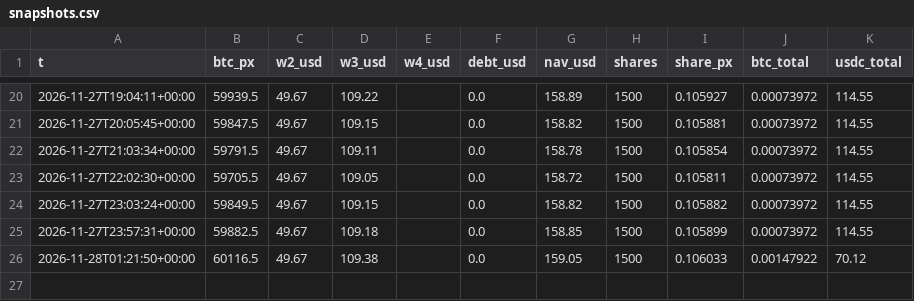
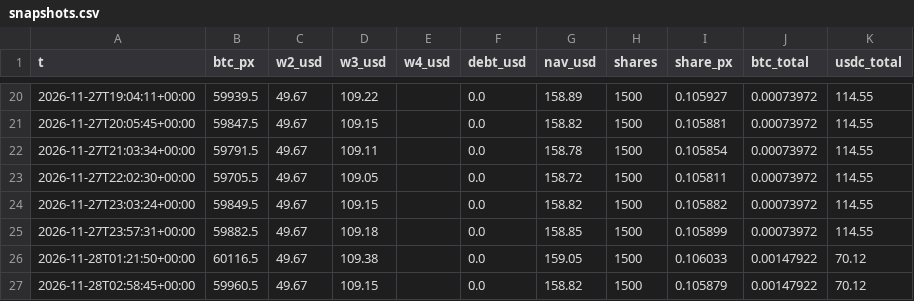
Before and after one commit to gestiondecriptos/dashboard-bot, a CSV file: data/snapshots.csv, drawn as a sheet; only a part is shown, gaps mark what is left out.

```diff
--- a/data/snapshots.csv
+++ b/data/snapshots.csv
@@ -26 +26,2 @@ t,btc_px,w2_usd,w3_usd,w4_usd,debt_usd,nav_usd,shares,share_px,btc_total,usdc_to
 2026-11-28T01:21:50+00:00,60116.5,49.67,109.38,,0.0,159.05,1500,0.106033,0.00147922,70.12
+2026-11-28T02:58:45+00:00,59960.5,49.67,109.15,,0.0,158.82,1500,0.105879,0.00147922,70.12
```
Also changed, not shown: 2 other files.
